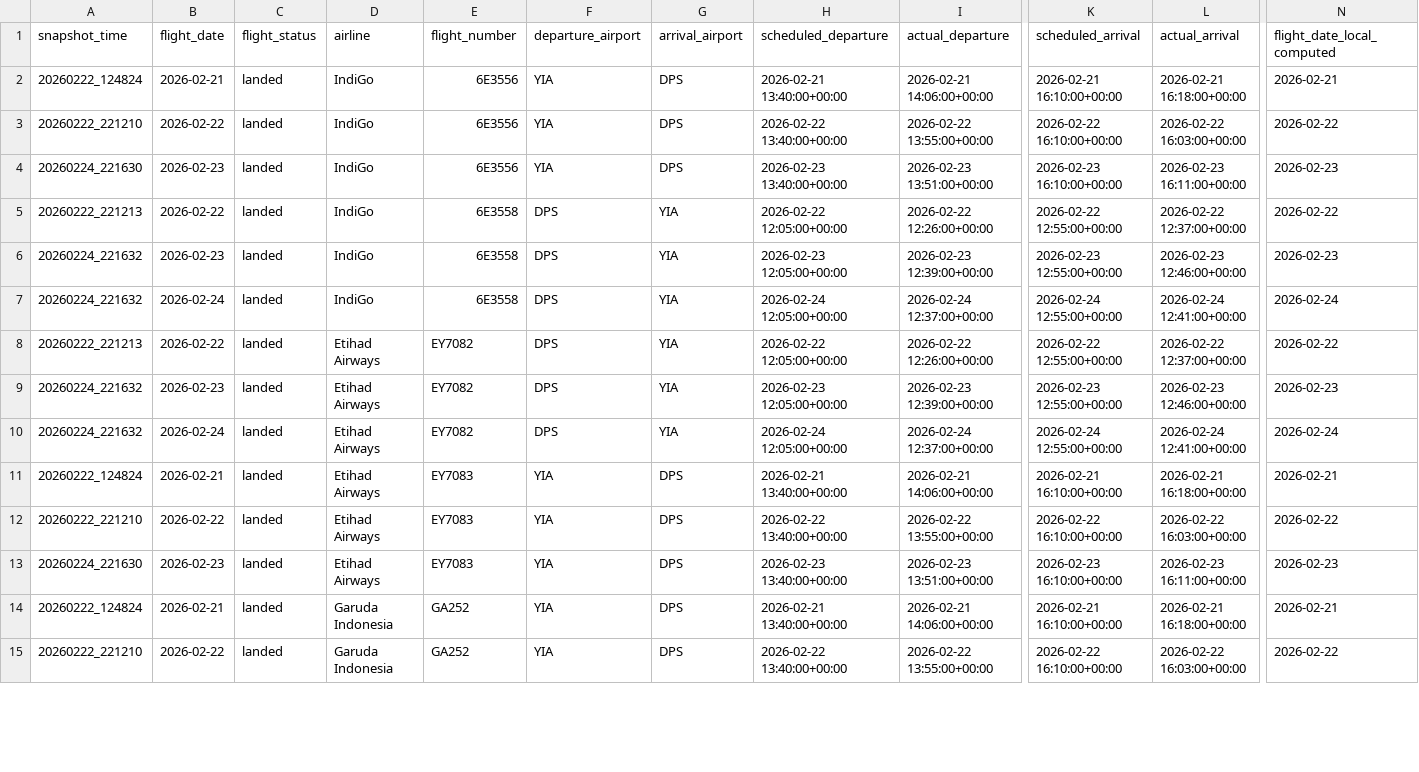
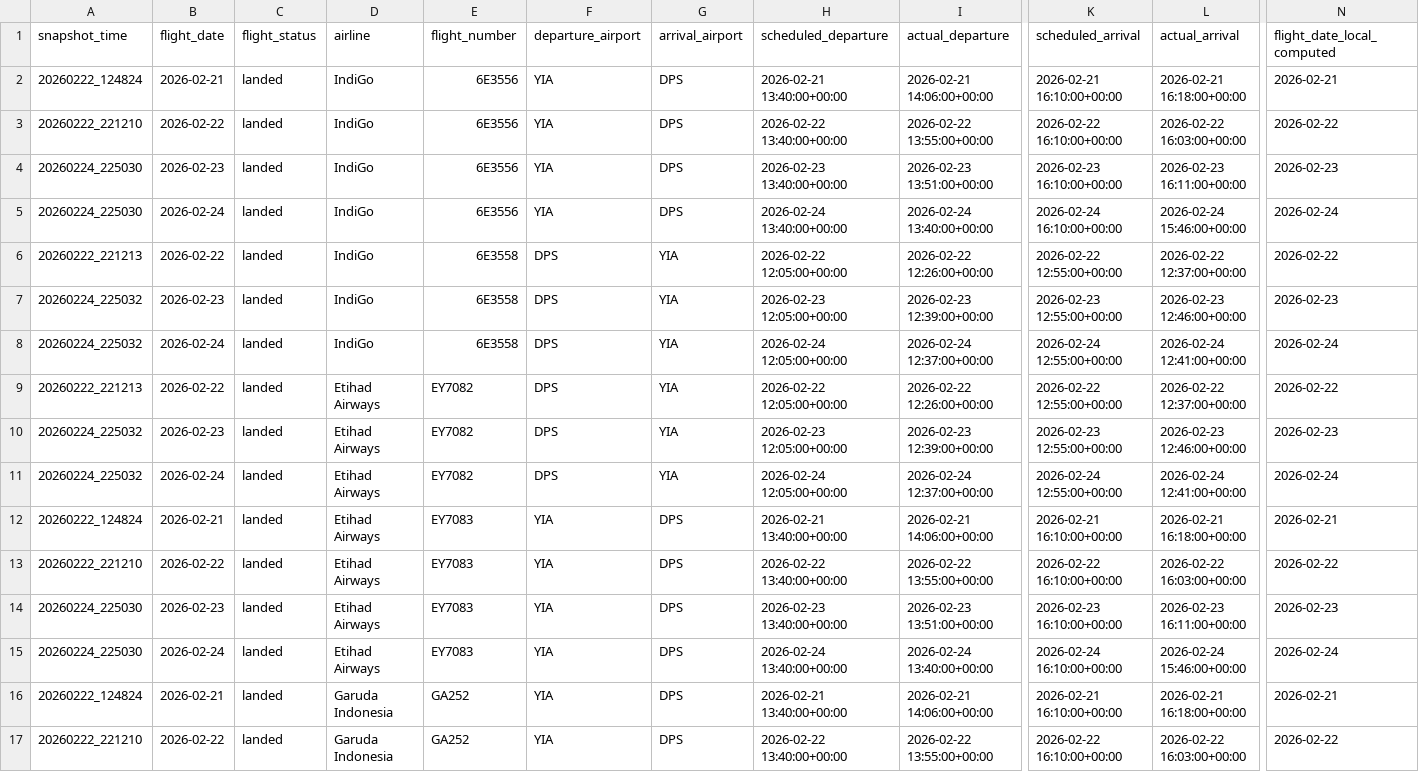
Before and after one commit to tianyuss/aviation-flight-performance-dashboard, a CSV file: data/warehouse/YIA_DPS_final_state.csv, drawn as a sheet; only a part is shown, gaps mark what is left out; addresses are those after the commit; rows hold the shown columns only; the diff covers the shown part only; the diff names each change by its address in the sheet, - before the commit and + after, or states it on an @@ line.

Commit message:
Update warehouse snapshot - 2026-02-24

```diff
--- a/data/warehouse/YIA_DPS_final_state.csv
+++ b/data/warehouse/YIA_DPS_final_state.csv
-A4 (snapshot_time): 20260224_221630
+A4 (snapshot_time): 20260224_225030
+row 5: 20260224_225030 | 2026-02-24 | landed | IndiGo | 6E3556 | YIA | DPS | 2026-02-24 13:40:00+00:00 | 2026-02-24 13:40:00+00:00 | 2026-02-24 16:10:00+00:00 | 2026-02-24 15:46:00+00:00 | 2026-02-24
-A7:A8 (snapshot_time): 20260224_221632
+A7:A8 (snapshot_time): 20260224_225032
-A10:A11 (snapshot_time): 20260224_221632
+A10:A11 (snapshot_time): 20260224_225032
-A14 (snapshot_time): 20260224_221630
+A14 (snapshot_time): 20260224_225030
+row 15: 20260224_225030 | 2026-02-24 | landed | Etihad Airways | EY7083 | YIA | DPS | 2026-02-24 13:40:00+00:00 | 2026-02-24 13:40:00+00:00 | 2026-02-24 16:10:00+00:00 | 2026-02-24 15:46:00+00:00 | 2026-02-24
```
Also changed, not shown: 3 added rows and 8 edited cells elsewhere in this file, 2 other files.
